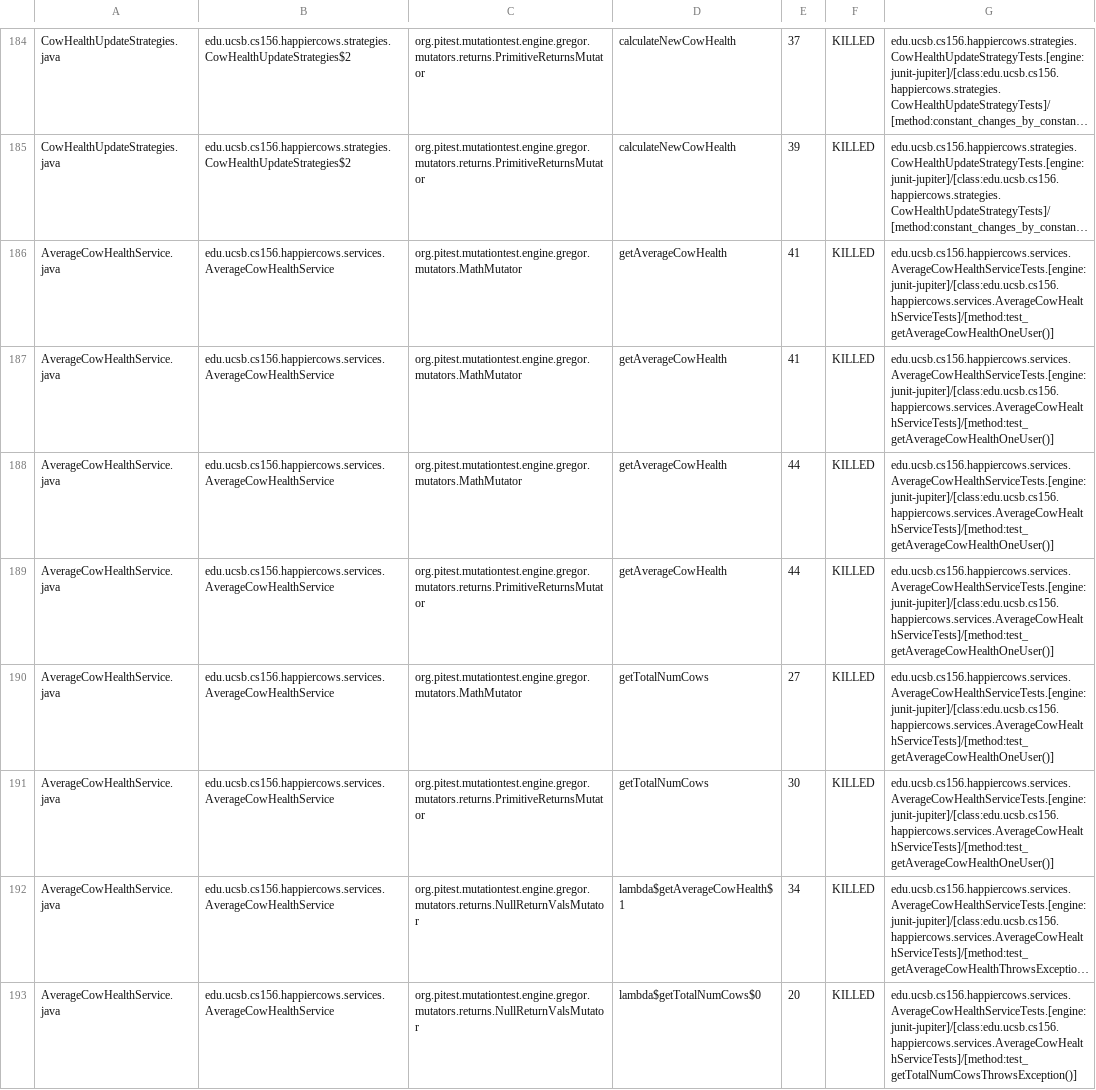
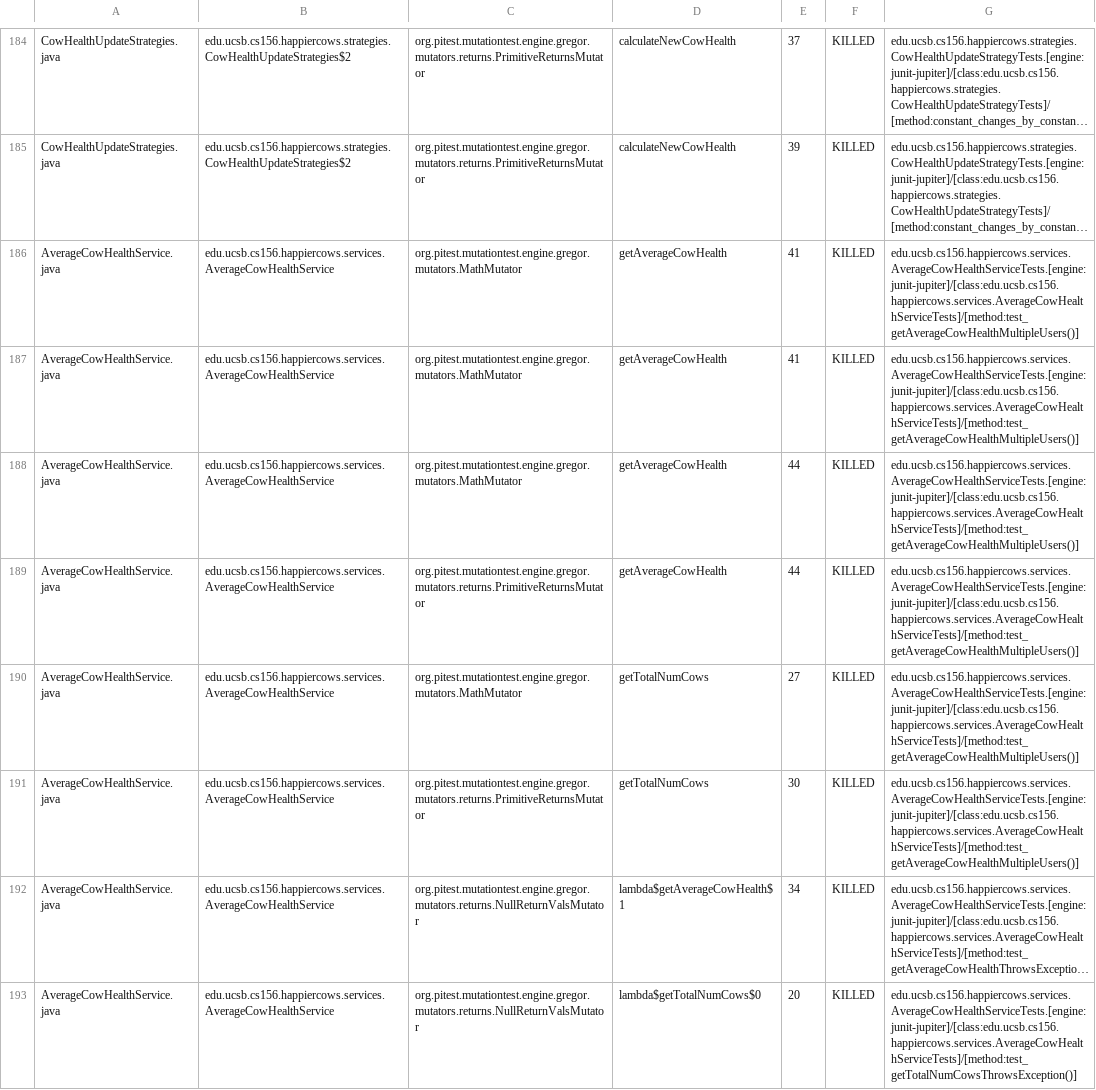
Before and after one commit to ucsb-cs156-m23/proj-happycows-m23-10am-4, a CSV file: prs/86/pitest/mutations.csv, drawn as a sheet; only a part is shown, gaps mark what is left out; long unchanged cells end in …; the diff covers the shown part only; the diff names each change by its address in the sheet, - before the commit and + after, or states it on an @@ line.

Commit message:
Deploying to gh-pages from @ ucsb-cs156-m23/proj-happycows-m23-10am-4@957b3d420455fc0fcf019f5504907f8a072c1dd3 🚀

```diff
--- a/prs/86/pitest/mutations.csv
+++ b/prs/86/pitest/mutations.csv
-G186:G191: edu.ucsb.cs156.happiercows.services.AverageCowHealthServiceTests.[engine:junit-jupiter]/[class:edu.ucsb.cs156.happiercows.services.AverageCowHealthServiceTests]/[method:test_getAverageCowHealthOneUser()]
+G186:G191: edu.ucsb.cs156.happiercows.services.AverageCowHealthServiceTests.[engine:junit-jupiter]/[class:edu.ucsb.cs156.happiercows.services.AverageCowHealthServiceTests]/[method:test_getAverageCowHealthMultipleUsers()]
```
Also changed, not shown: 31 edited cells elsewhere in this file, 40 other files.
